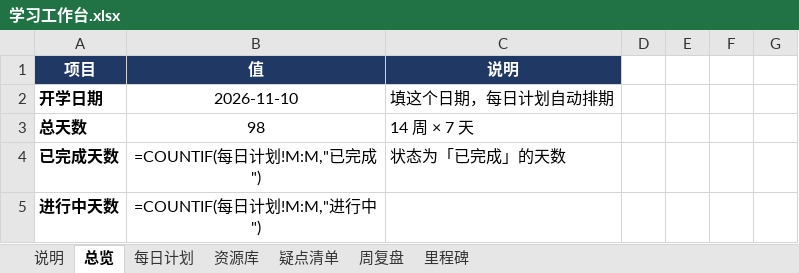
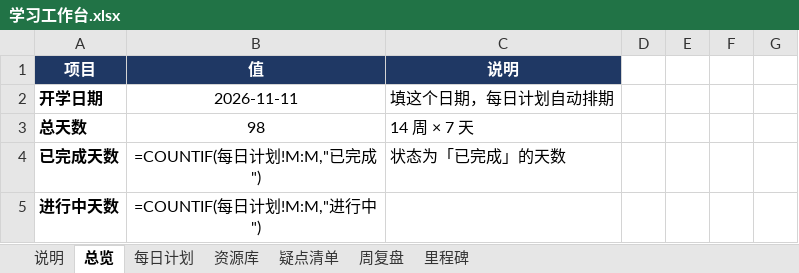
Before and after one commit to XhpChocolate/llm-journey, an Excel workbook: dist/学习工作台.xlsx, sheet 总览, drawn as a sheet; only a part is shown; values as stored, in another font and other column widths than the file's, no borders; formulas without a stored value are shown as written; the diff names each change by its address in the sheet, - before the commit and + after, or states it on an @@ line.

```diff
--- a/dist/学习工作台.xlsx (sheet 总览)
+++ b/dist/学习工作台.xlsx (sheet 总览)
-B2: 2026-11-10
+B2: 2026-11-11
```
Also changed, not shown: 9 other files.
